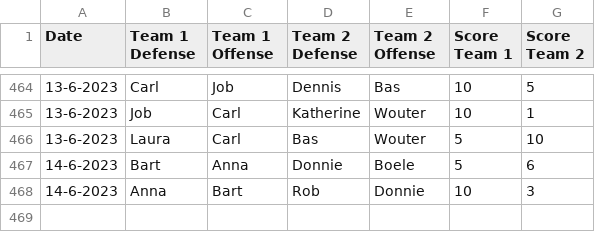
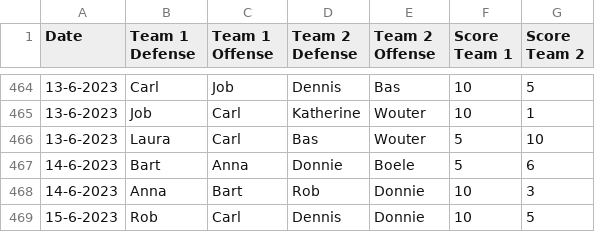
Before and after one commit to BartvonMeijenfeldt/fussball_rankings, a CSV file: results_table_football.csv, drawn as a sheet; only a part is shown, gaps mark what is left out.

```diff
--- a/results_table_football.csv
+++ b/results_table_football.csv
@@ -468 +468,2 @@ Date,Team 1 Defense,Team 1 Offense,Team 2 Defense,Team 2 Offense,Score Team 1,Sc
 14-6-2023,Anna,Bart,Rob,Donnie,10,3
+15-6-2023,Rob,Carl,Dennis,Donnie,10,5
```
Also changed, not shown: beta_ratings.csv, calculations.csv, 1 other file.
